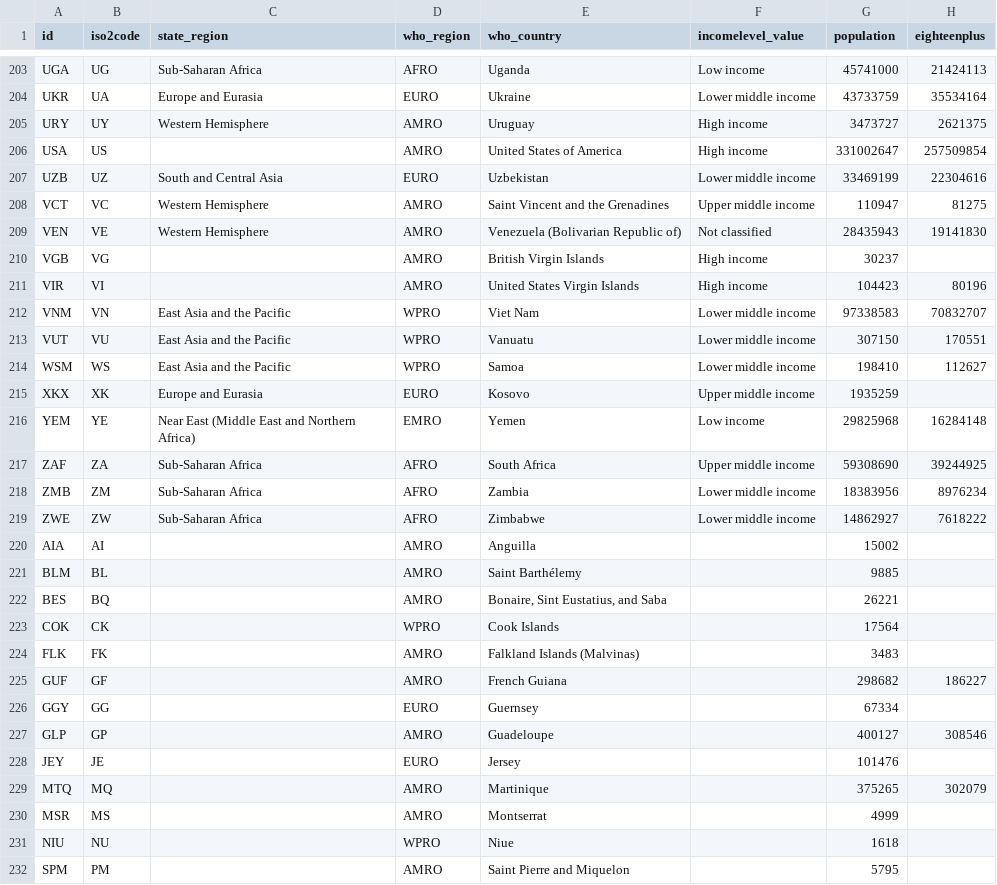
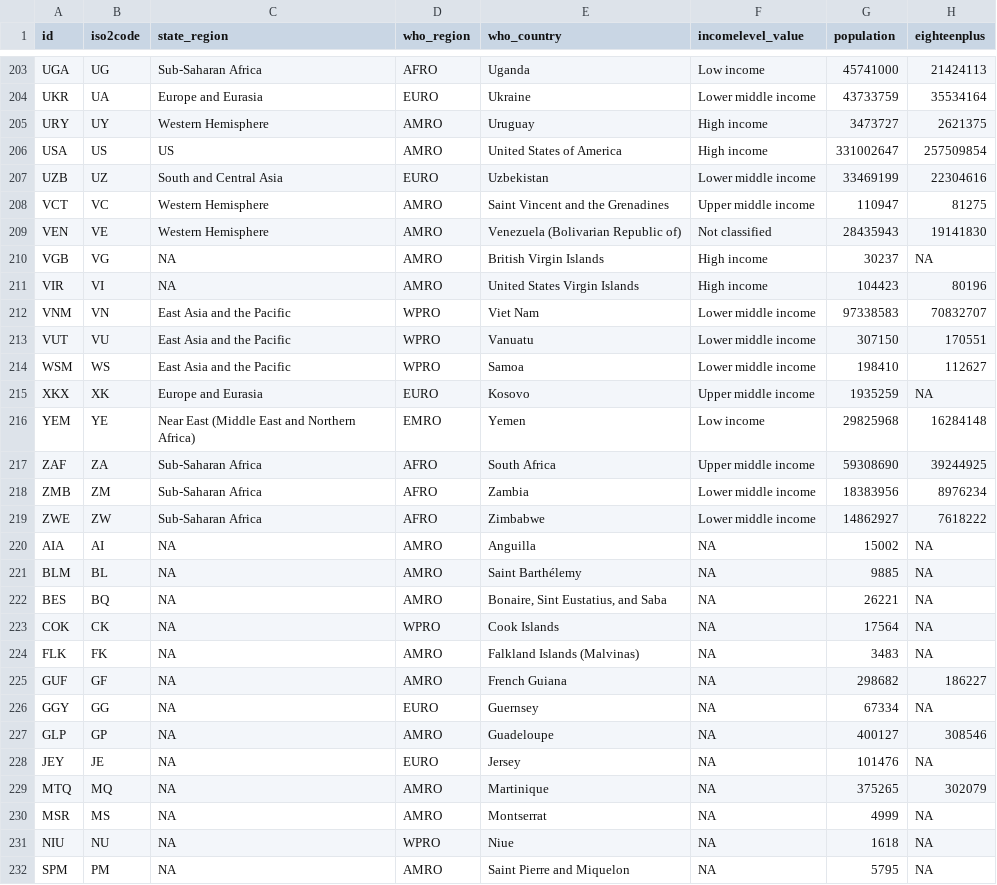
Before and after one commit to CDCgov/SaviR, a CSV file: onetable.csv, drawn as a sheet; only a part is shown, gaps mark what is left out; the diff covers the shown part only.

Commit message:
Added US region to state regions

```diff
--- a/onetable.csv
+++ b/onetable.csv
@@ -205,3 +205,3 @@
 "URY","UY","Western Hemisphere","AMRO","Uruguay","High income",3473727,2621375
-"USA","US",,"AMRO","United States of America","High income",331002647,257509854
+"USA","US","US","AMRO","United States of America","High income",331002647,257509854
 "UZB","UZ","South and Central Asia","EURO","Uzbekistan","Lower middle income",33469199,22304616
@@ -209,4 +209,4 @@
 "VEN","VE","Western Hemisphere","AMRO","Venezuela (Bolivarian Republic of)","Not classified",28435943,19141830
-"VGB","VG",,"AMRO","British Virgin Islands","High income",30237,
-"VIR","VI",,"AMRO","United States Virgin Islands","High income",104423,80196
+"VGB","VG",NA,"AMRO","British Virgin Islands","High income",30237,NA
+"VIR","VI",NA,"AMRO","United States Virgin Islands","High income",104423,80196
 "VNM","VN","East Asia and the Pacific","WPRO","Viet Nam","Lower middle income",97338583,70832707
@@ -214,3 +214,3 @@
 "WSM","WS","East Asia and the Pacific","WPRO","Samoa","Lower middle income",198410,112627
-"XKX","XK","Europe and Eurasia","EURO","Kosovo","Upper middle income",1935259,
+"XKX","XK","Europe and Eurasia","EURO","Kosovo","Upper middle income",1935259,NA
 "YEM","YE","Near East (Middle East and Northern Africa)","EMRO","Yemen","Low income",29825968,16284148
@@ -219,14 +219,14 @@
 "ZWE","ZW","Sub-Saharan Africa","AFRO","Zimbabwe","Lower middle income",14862927,7618222
-"AIA","AI",,"AMRO","Anguilla",,15002,
-"BLM","BL",,"AMRO","Saint Barthélemy",,9885,
-"BES","BQ",,"AMRO","Bonaire, Sint Eustatius, and Saba",,26221,
-"COK","CK",,"WPRO","Cook Islands",,17564,
-"FLK","FK",,"AMRO","Falkland Islands (Malvinas)",,3483,
-"GUF","GF",,"AMRO","French Guiana",,298682,186227
-"GGY","GG",,"EURO","Guernsey",,67334,
-"GLP","GP",,"AMRO","Guadeloupe",,400127,308546
-"JEY","JE",,"EURO","Jersey",,101476,
-"MTQ","MQ",,"AMRO","Martinique",,375265,302079
-"MSR","MS",,"AMRO","Montserrat",,4999,
-"NIU","NU",,"WPRO","Niue",,1618,
-"SPM","PM",,"AMRO","Saint Pierre and Miquelon",,5795,
+"AIA","AI",NA,"AMRO","Anguilla",NA,15002,NA
+"BLM","BL",NA,"AMRO","Saint Barthélemy",NA,9885,NA
+"BES","BQ",NA,"AMRO","Bonaire, Sint Eustatius, and Saba",NA,26221,NA
+"COK","CK",NA,"WPRO","Cook Islands",NA,17564,NA
+"FLK","FK",NA,"AMRO","Falkland Islands (Malvinas)",NA,3483,NA
+"GUF","GF",NA,"AMRO","French Guiana",NA,298682,186227
+"GGY","GG",NA,"EURO","Guernsey",NA,67334,NA
+"GLP","GP",NA,"AMRO","Guadeloupe",NA,400127,308546
+"JEY","JE",NA,"EURO","Jersey",NA,101476,NA
+"MTQ","MQ",NA,"AMRO","Martinique",NA,375265,302079
+"MSR","MS",NA,"AMRO","Montserrat",NA,4999,NA
+"NIU","NU",NA,"WPRO","Niue",NA,1618,NA
+"SPM","PM",NA,"AMRO","Saint Pierre and Miquelon",NA,5795,NA
```
Also changed, not shown: 61 edited cells elsewhere in this file, 1 other file.
